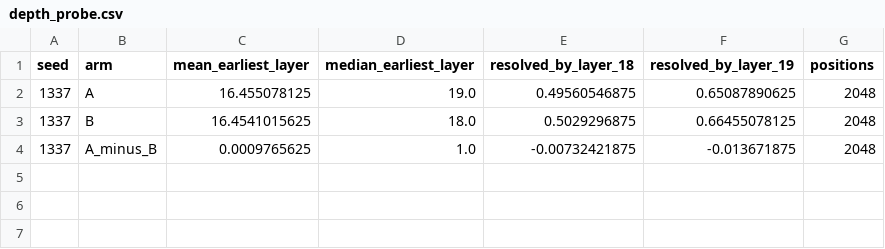
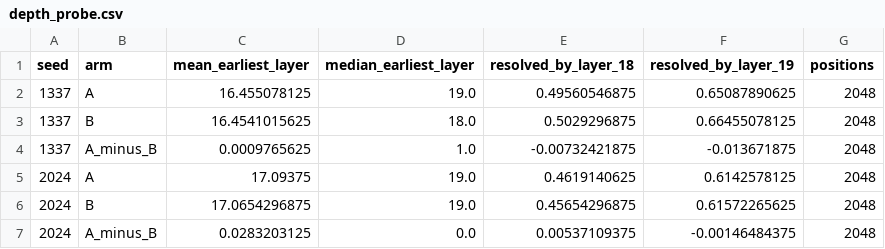
Before and after one commit to wsl2000/Engram, a CSV file: results/depth_probe.csv, drawn as a sheet.

```diff
--- a/results/depth_probe.csv
+++ b/results/depth_probe.csv
@@ -4 +4,4 @@ seed,arm,mean_earliest_layer,median_earliest_layer,resolved_by_layer_18,resolved
 1337,A_minus_B,0.0009765625,1.0,-0.00732421875,-0.013671875,2048
+2024,A,17.09375,19.0,0.4619140625,0.6142578125,2048
+2024,B,17.0654296875,19.0,0.45654296875,0.61572265625,2048
+2024,A_minus_B,0.0283203125,0.0,0.00537109375,-0.00146484375,2048
```
Also changed, not shown: results/gate_diagnostics.csv, results/knockout.csv, 16 other files.
